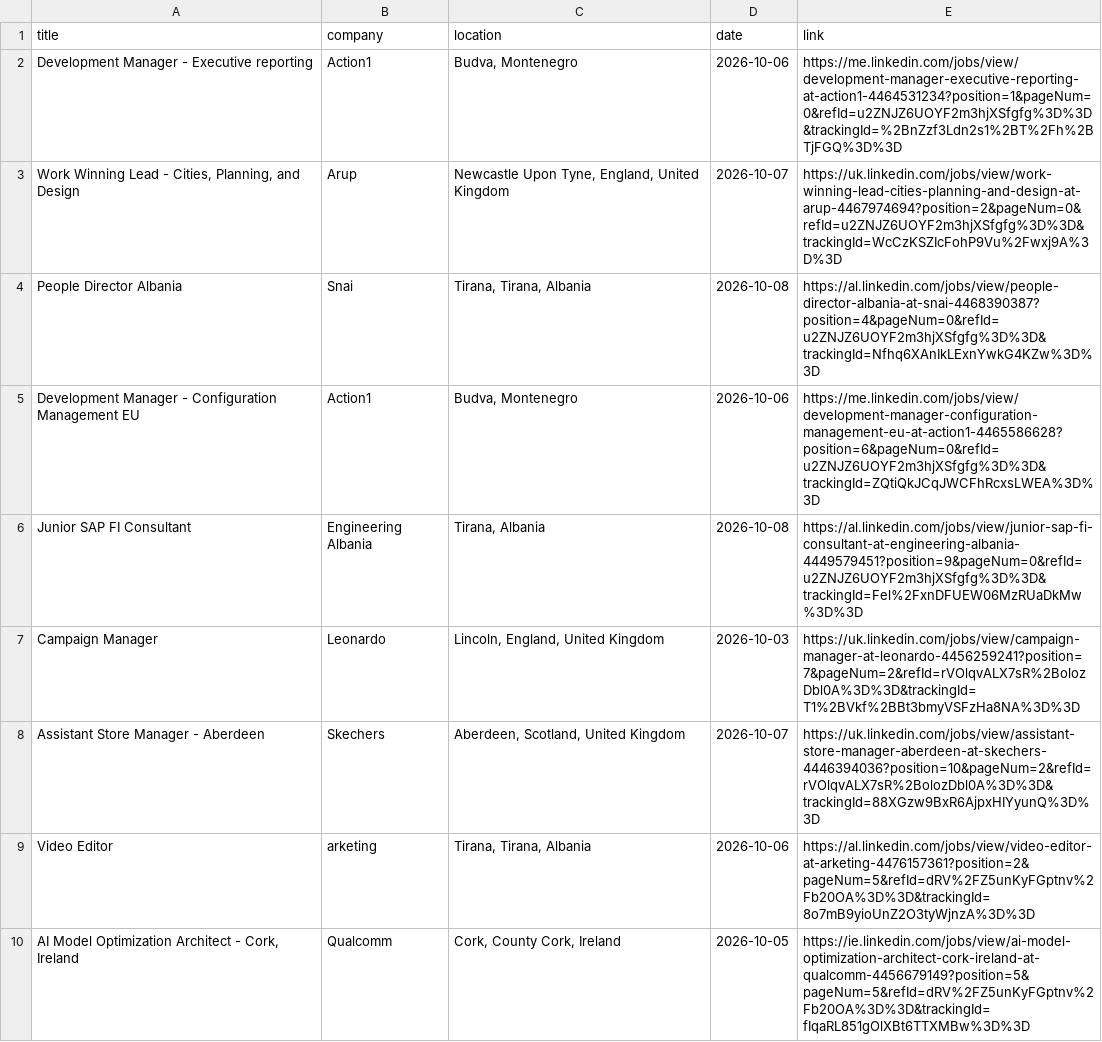
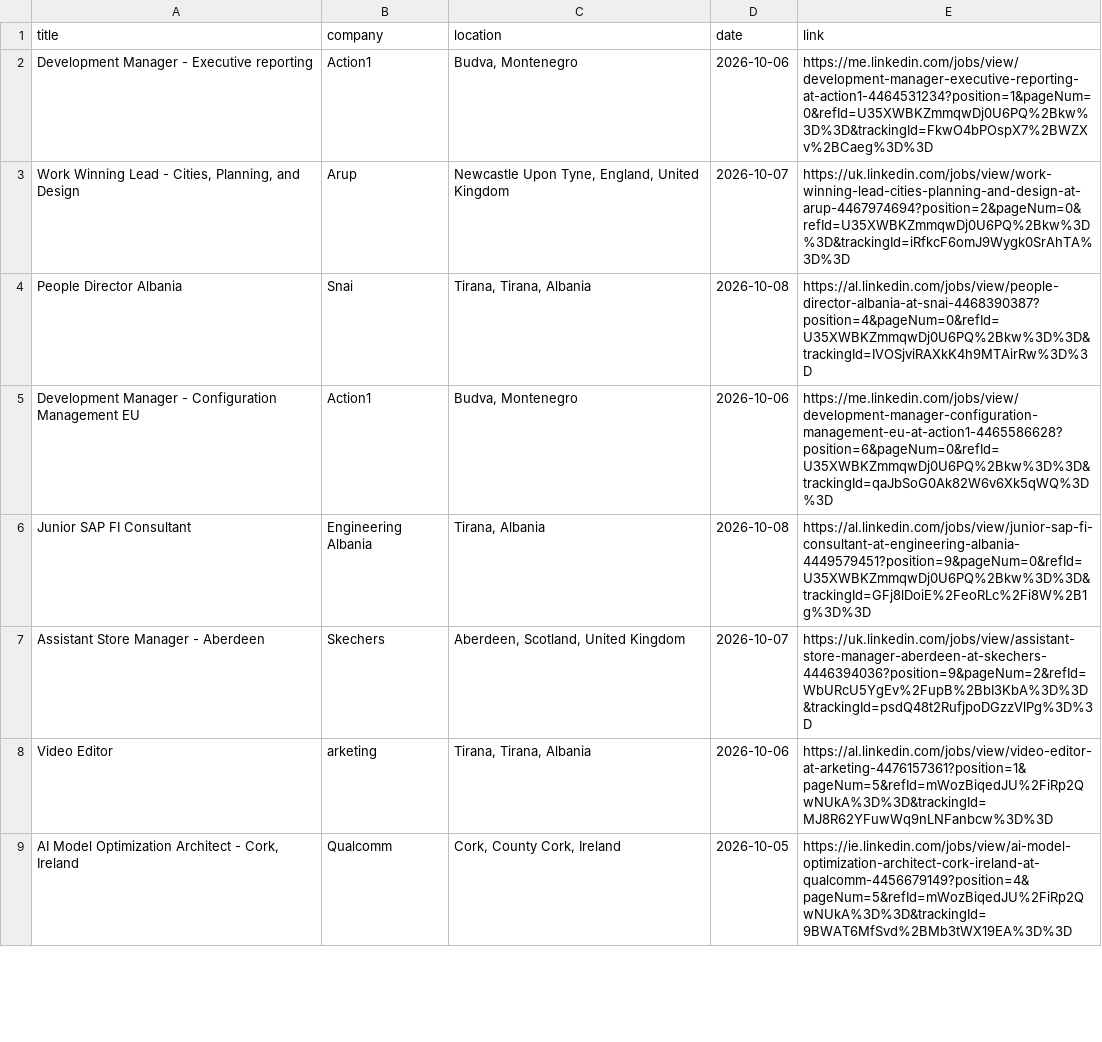
Before and after one commit to DaliaMuj/LinkedIn-Job-Tracker, a CSV file: data/jobs.csv, drawn as a sheet; only a part is shown; the diff covers the shown part only.

```diff
--- a/data/jobs.csv
+++ b/data/jobs.csv
@@ -1,10 +1,9 @@
 title,company,location,date,link
-Development Manager - Executive reporting,Action1,"Budva, Montenegro",2026-10-06,https://me.linkedin.com/jobs/view/development-manager-executive-reporting-at-action1-4464531234?position=1&pageNum=0&refId=u2ZNJZ6UOYF2m3hjXSfgfg%3D%3D&trackingId=%2BnZzf3Ldn2s1%2BT%2Fh%2BTjFGQ%3D%3D
-"Work Winning Lead - Cities, Planning, and Design",Arup,"Newcastle Upon Tyne, England, United Kingdom",2026-10-07,https://uk.linkedin.com/jobs/view/work-winning-lead-cities-planning-and-design-at-arup-4467974694?position=2&pageNum=0&refId=u2ZNJZ6UOYF2m3hjXSfgfg%3D%3D&trackingId=WcCzKSZIcFohP9Vu%2Fwxj9A%3D%3D
-People Director Albania,Snai,"Tirana, Tirana, Albania",2026-10-08,https://al.linkedin.com/jobs/view/people-director-albania-at-snai-4468390387?position=4&pageNum=0&refId=u2ZNJZ6UOYF2m3hjXSfgfg%3D%3D&trackingId=Nfhq6XAnIkLExnYwkG4KZw%3D%3D
-Development Manager - Configuration Management EU,Action1,"Budva, Montenegro",2026-10-06,https://me.linkedin.com/jobs/view/development-manager-configuration-management-eu-at-action1-4465586628?position=6&pageNum=0&refId=u2ZNJZ6UOYF2m3hjXSfgfg%3D%3D&trackingId=ZQtiQkJCqJWCFhRcxsLWEA%3D%3D
-Junior SAP FI Consultant,Engineering Albania,"Tirana, Albania",2026-10-08,https://al.linkedin.com/jobs/view/junior-sap-fi-consultant-at-engineering-albania-4449579451?position=9&pageNum=0&refId=u2ZNJZ6UOYF2m3hjXSfgfg%3D%3D&trackingId=Fel%2FxnDFUEW06MzRUaDkMw%3D%3D
-Campaign Manager,Leonardo,"Lincoln, England, United Kingdom",2026-10-03,https://uk.linkedin.com/jobs/view/campaign-manager-at-leonardo-4456259241?position=7&pageNum=2&refId=rVOlqvALX7sR%2BolozDbl0A%3D%3D&trackingId=T1%2BVkf%2BBt3bmyVSFzHa8NA%3D%3D
-Assistant Store Manager - Aberdeen,Skechers,"Aberdeen, Scotland, United Kingdom",2026-10-07,https://uk.linkedin.com/jobs/view/assistant-store-manager-aberdeen-at-skechers-4446394036?position=10&pageNum=2&refId=rVOlqvALX7sR%2BolozDbl0A%3D%3D&trackingId=88XGzw9BxR6AjpxHIYyunQ%3D%3D
-Video Editor,arketing,"Tirana, Tirana, Albania",2026-10-06,https://al.linkedin.com/jobs/view/video-editor-at-arketing-4476157361?position=2&pageNum=5&refId=dRV%2FZ5unKyFGptnv%2Fb20OA%3D%3D&trackingId=8o7mB9yioUnZ2O3tyWjnzA%3D%3D
-"AI Model Optimization Architect - Cork, Ireland",Qualcomm,"Cork, County Cork, Ireland",2026-10-05,https://ie.linkedin.com/jobs/view/ai-model-optimization-architect-cork-ireland-at-qualcomm-4456679149?position=5&pageNum=5&refId=dRV%2FZ5unKyFGptnv%2Fb20OA%3D%3D&trackingId=fIqaRL851gOlXBt6TTXMBw%3D%3D
+Development Manager - Executive reporting,Action1,"Budva, Montenegro",2026-10-06,https://me.linkedin.com/jobs/view/development-manager-executive-reporting-at-action1-4464531234?position=1&pageNum=0&refId=U35XWBKZmmqwDj0U6PQ%2Bkw%3D%3D&trackingId=FkwO4bPOspX7%2BWZXv%2BCaeg%3D%3D
+"Work Winning Lead - Cities, Planning, and Design",Arup,"Newcastle Upon Tyne, England, United Kingdom",2026-10-07,https://uk.linkedin.com/jobs/view/work-winning-lead-cities-planning-and-design-at-arup-4467974694?position=2&pageNum=0&refId=U35XWBKZmmqwDj0U6PQ%2Bkw%3D%3D&trackingId=iRfkcF6omJ9Wygk0SrAhTA%3D%3D
+People Director Albania,Snai,"Tirana, Tirana, Albania",2026-10-08,https://al.linkedin.com/jobs/view/people-director-albania-at-snai-4468390387?position=4&pageNum=0&refId=U35XWBKZmmqwDj0U6PQ%2Bkw%3D%3D&trackingId=IVOSjviRAXkK4h9MTAirRw%3D%3D
+Development Manager - Configuration Management EU,Action1,"Budva, Montenegro",2026-10-06,https://me.linkedin.com/jobs/view/development-manager-configuration-management-eu-at-action1-4465586628?position=6&pageNum=0&refId=U35XWBKZmmqwDj0U6PQ%2Bkw%3D%3D&trackingId=qaJbSoG0Ak82W6v6Xk5qWQ%3D%3D
+Junior SAP FI Consultant,Engineering Albania,"Tirana, Albania",2026-10-08,https://al.linkedin.com/jobs/view/junior-sap-fi-consultant-at-engineering-albania-4449579451?position=9&pageNum=0&refId=U35XWBKZmmqwDj0U6PQ%2Bkw%3D%3D&trackingId=GFj8lDoiE%2FeoRLc%2Fi8W%2B1g%3D%3D
+Assistant Store Manager - Aberdeen,Skechers,"Aberdeen, Scotland, United Kingdom",2026-10-07,https://uk.linkedin.com/jobs/view/assistant-store-manager-aberdeen-at-skechers-4446394036?position=9&pageNum=2&refId=WbURcU5YgEv%2FupB%2BbI3KbA%3D%3D&trackingId=psdQ48t2RufjpoDGzzVlPg%3D%3D
+Video Editor,arketing,"Tirana, Tirana, Albania",2026-10-06,https://al.linkedin.com/jobs/view/video-editor-at-arketing-4476157361?position=1&pageNum=5&refId=mWozBiqedJU%2FiRp2QwNUkA%3D%3D&trackingId=MJ8R62YFuwWq9nLNFanbcw%3D%3D
+"AI Model Optimization Architect - Cork, Ireland",Qualcomm,"Cork, County Cork, Ireland",2026-10-05,https://ie.linkedin.com/jobs/view/ai-model-optimization-architect-cork-ireland-at-qualcomm-4456679149?position=4&pageNum=5&refId=mWozBiqedJU%2FiRp2QwNUkA%3D%3D&trackingId=9BWAT6MfSvd%2BMb3tWX19EA%3D%3D
```
Also changed, not shown: 7 removed rows and 2 edited cells elsewhere in this file.
